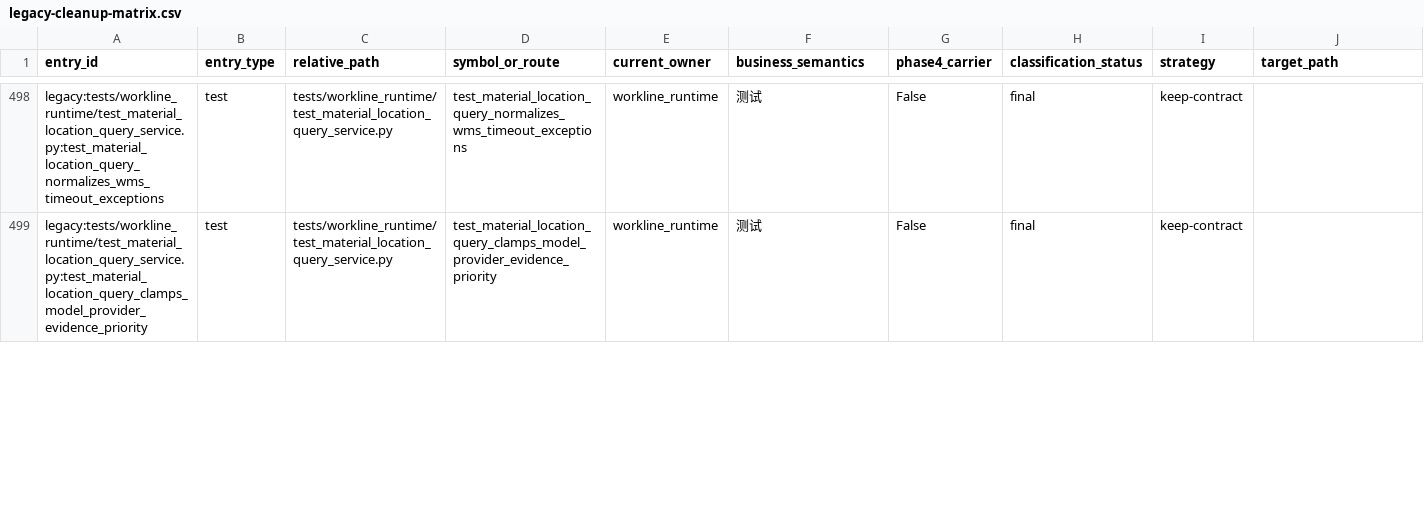
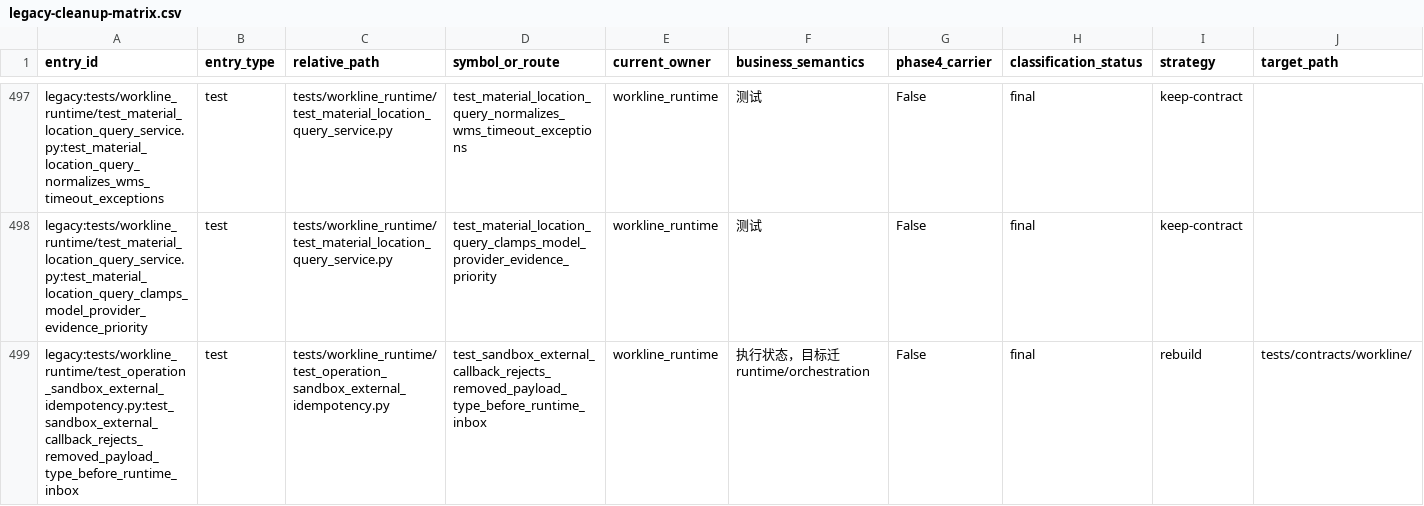
Before and after one commit to kaizhoumasha/wes_backend, a CSV file: docs/architecture/legacy-cleanup-matrix.csv, drawn as a sheet; only a part is shown, gaps mark what is left out; rows hold the shown columns only; the diff covers the shown part only; the diff names each change by its address in the sheet, - before the commit and + after, or states it on an @@ line.

```diff
--- a/docs/architecture/legacy-cleanup-matrix.csv
+++ b/docs/architecture/legacy-cleanup-matrix.csv
+row 499: legacy:tests/workline_runtime/test_operation_sandbox_external_idempotency.py:test_sandbox_external_callback_rejects_removed_payload_type_before_runtime_inbox | test | tests/workline_runtime/test_operation_sandbox_external_idempotency.py | test_sandbox_external_callback_rejects_removed_payload_type_before_runtime_inbox | workline_runtime | 执行状态，目标迁 runtime/orchestration | False | final | rebuild | tests/contracts/workline/
```
Also changed, not shown: 1 removed row and 8 edited cells elsewhere in this file, 56 other files.
